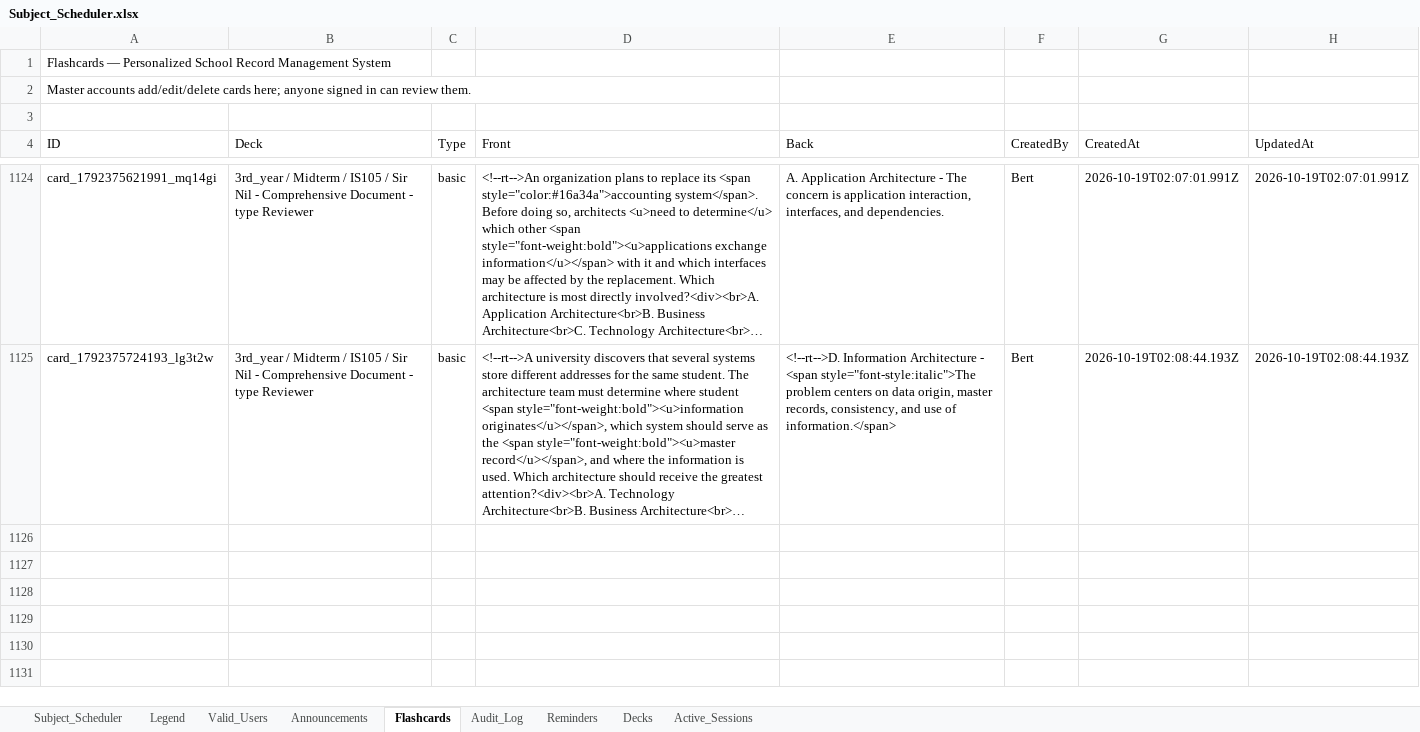
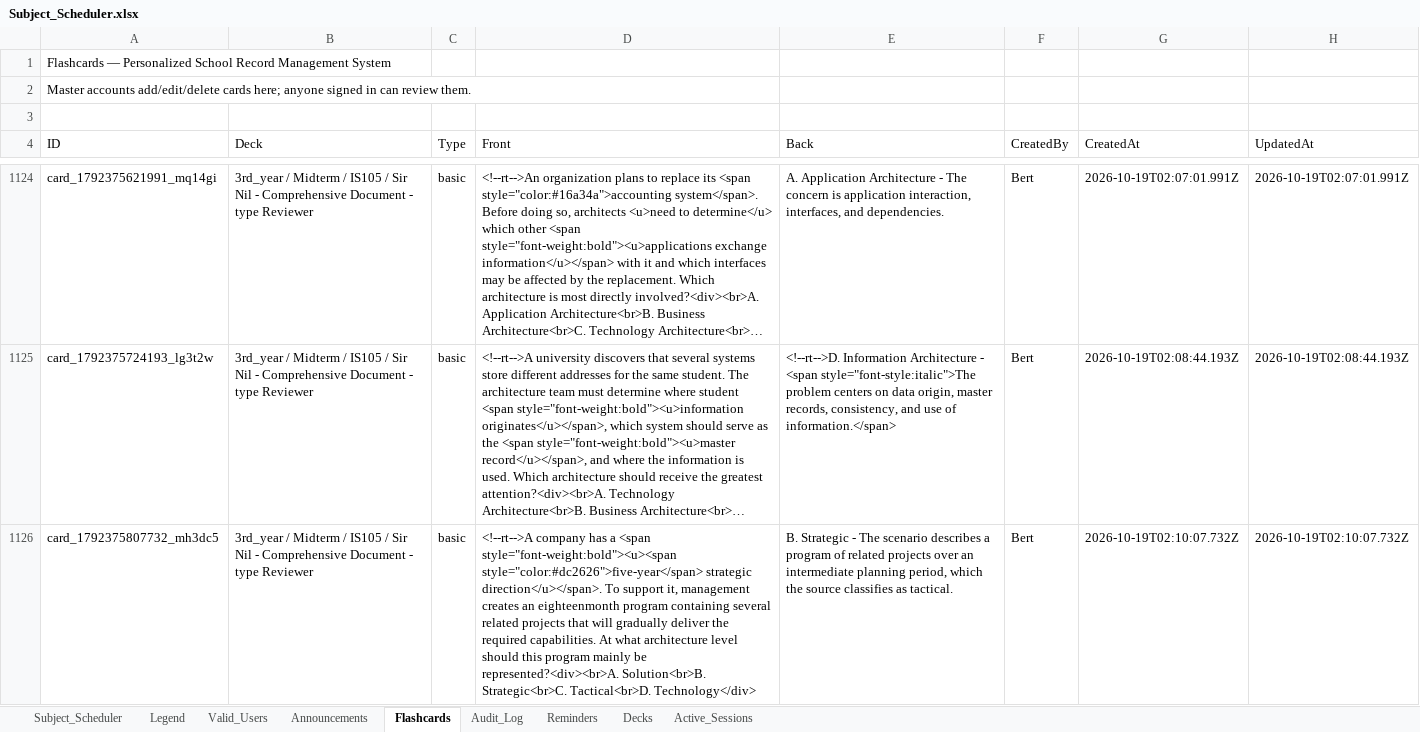
Before and after one commit to fielalbert2026/school-record-management-system, an Excel workbook: Subject_Scheduler.xlsx, sheet Flashcards, drawn as a sheet; only a part is shown, gaps mark what is left out; long unchanged cells end in …; values as stored, in another font and other column widths than the file's, no borders; the diff names each change by its address in the sheet, - before the commit and + after, or states it on an @@ line.

Commit message:
Flashcards: Add Flashcard — by Bert

```diff
--- a/Subject_Scheduler.xlsx (sheet Flashcards)
+++ b/Subject_Scheduler.xlsx (sheet Flashcards)
+row 1126: card_1792375807732_mh3dc5 | 3rd_year / Midterm / IS105 / Sir Nil - Comprehensive Document - type Reviewer | basic | <!--rt-->A company has a <span style="font-weight:bold"><u><span style="color:#dc2626">five-year</span> strategic direction</u></span>. To support it, management creates an eighteenmonth program containing several related projects that will gradually deliver the required capabilities. At what architecture level should this program mainly be represented?<div><br>A. Solution<br>B. Strategic<br>C. Tactical<br>D. Technology</div> | B. Strategic - The scenario describes a program of related projects over an intermediate planning period, which the source classifies as tactical. | Bert | 2026-10-19T02:10:07.732Z | 2026-10-19T02:10:07.732Z
```
Also changed, not shown: sheet Audit_Log.
